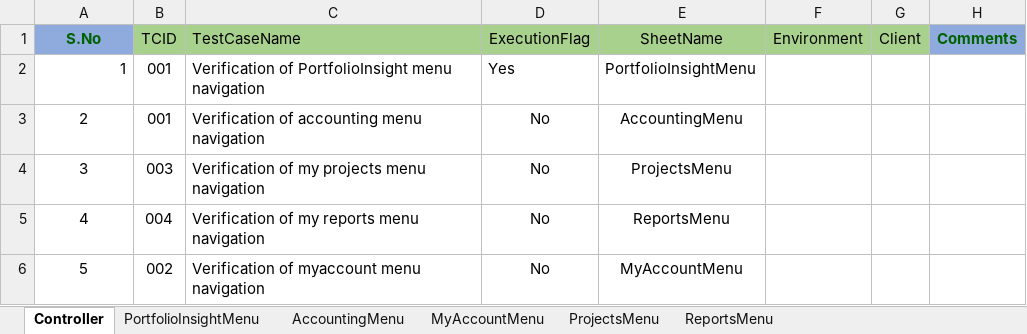
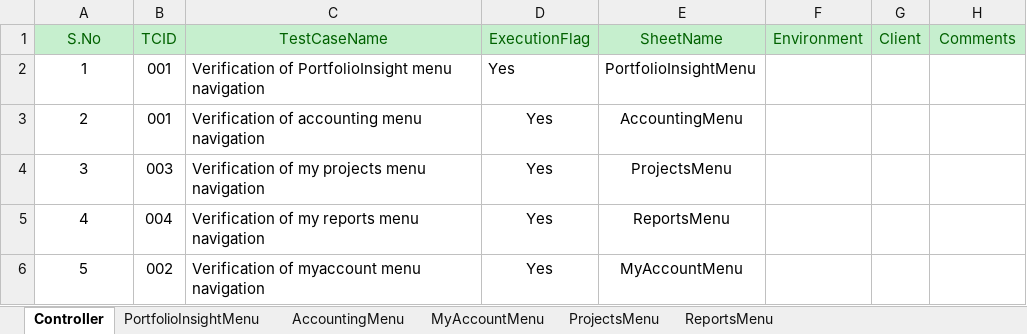
Before and after one commit to shahriarkamal-dsi/AMT-TestFrameWork, an Excel workbook: src/main/resources/modules/MENU.xlsx, sheet Controller, drawn as a sheet; values as stored, in another font and other column widths than the file's, no borders; the diff names each change by its address in the sheet, - before the commit and + after, or states it on an @@ line.

```diff
--- a/src/main/resources/modules/MENU.xlsx (sheet Controller)
+++ b/src/main/resources/modules/MENU.xlsx (sheet Controller)
@@ A1 fill: #8FAADC → #C6EFCE, bold: on → off @@
@@ B1:G1 fill: #A9D18E → #C6EFCE, text colour: black → #006100 @@
-C1 alignment: left
+C1 alignment: center
@@ H1 fill: #8FAADC → #C6EFCE, bold: on → off @@
-A2 alignment: right
+A2 alignment: center
-D3:D6 (ExecutionFlag): No
+D3:D6 (ExecutionFlag): Yes
```
Also changed, not shown: sheet PortfolioInsightMenu, src/main/resources/testPlan/ModuleController.xlsx.
